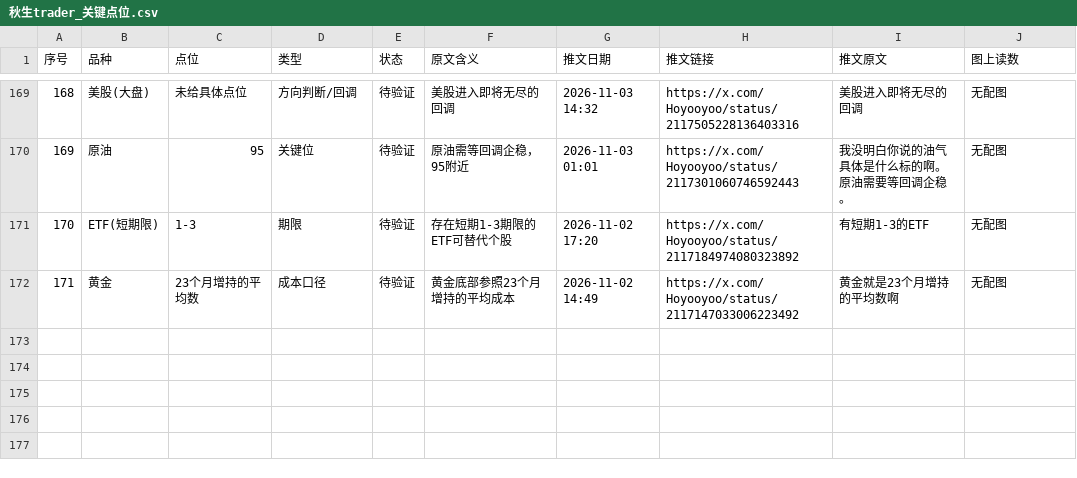
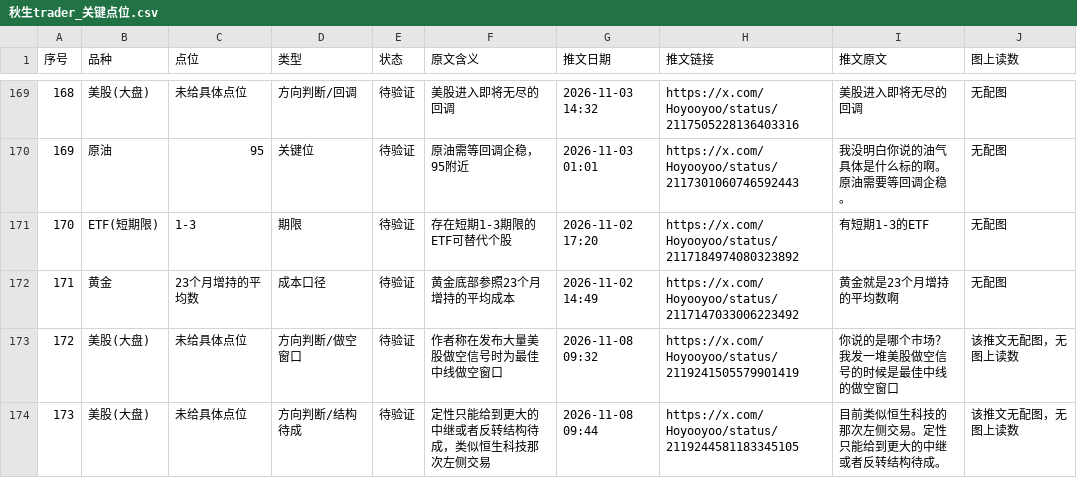
Before and after one commit to jianzhishuai/qiusheng-levels, a CSV file: 秋生trader_关键点位.csv, drawn as a sheet; only a part is shown, gaps mark what is left out.

Commit message:
chore: 自动更新点位表 (DATA 171->173, T2 91->93)

```diff
--- a/秋生trader_关键点位.csv
+++ b/秋生trader_关键点位.csv
@@ -297 +297,3 @@
 "171","黄金","23个月增持的平均数","成本口径","待验证","黄金底部参照23个月增持的平均成本","2026-11-02 14:49","https://x.com/Hoyooyoo/status/2117147033006223492","黄金就是23个月增持的平均数啊","无配图"
+"172","美股(大盘)","未给具体点位","方向判断/做空窗口","待验证","作者称在发布大量美股做空信号时为最佳中线做空窗口","2026-11-08 09:32","https://x.com/Hoyooyoo/status/2119241505579901419","你说的是哪个市场？我发一堆美股做空信号的时候是最佳中线的做空窗口","该推文无配图，无图上读数"
+"173","美股(大盘)","未给具体点位","方向判断/结构待成","待验证","定性只能给到更大的中继或者反转结构待成，类似恒生科技那次左侧交易","2026-11-08 09:44","https://x.com/Hoyooyoo/status/2119244581183345105","目前类似恒生科技的那次左侧交易。定性只能给到更大的中继或者反转结构待成。","该推文无配图，无图上读数"
```
Also changed, not shown: 秋生trader_关键点位.tsv, 9 other files.
